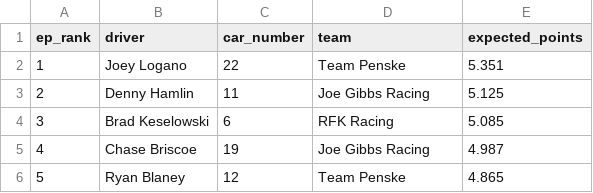
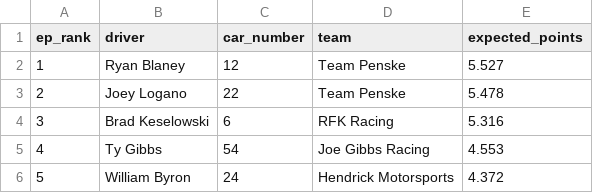
Before and after one commit to ArtificialDegeneracy/the-grid-walk, a CSV file: data/2026023.csv, drawn as a sheet.

```diff
--- a/data/2026023.csv
+++ b/data/2026023.csv
@@ -1,6 +1,6 @@
 ep_rank,driver,car_number,team,expected_points
-1,Joey Logano,22,Team Penske,5.351
-2,Denny Hamlin,11,Joe Gibbs Racing,5.125
-3,Brad Keselowski,6,RFK Racing,5.085
-4,Chase Briscoe,19,Joe Gibbs Racing,4.987
-5,Ryan Blaney,12,Team Penske,4.865
+1,Ryan Blaney,12,Team Penske,5.527
+2,Joey Logano,22,Team Penske,5.478
+3,Brad Keselowski,6,RFK Racing,5.316
+4,Ty Gibbs,54,Joe Gibbs Racing,4.553
+5,William Byron,24,Hendrick Motorsports,4.372
```
Also changed, not shown: 3 other files.
